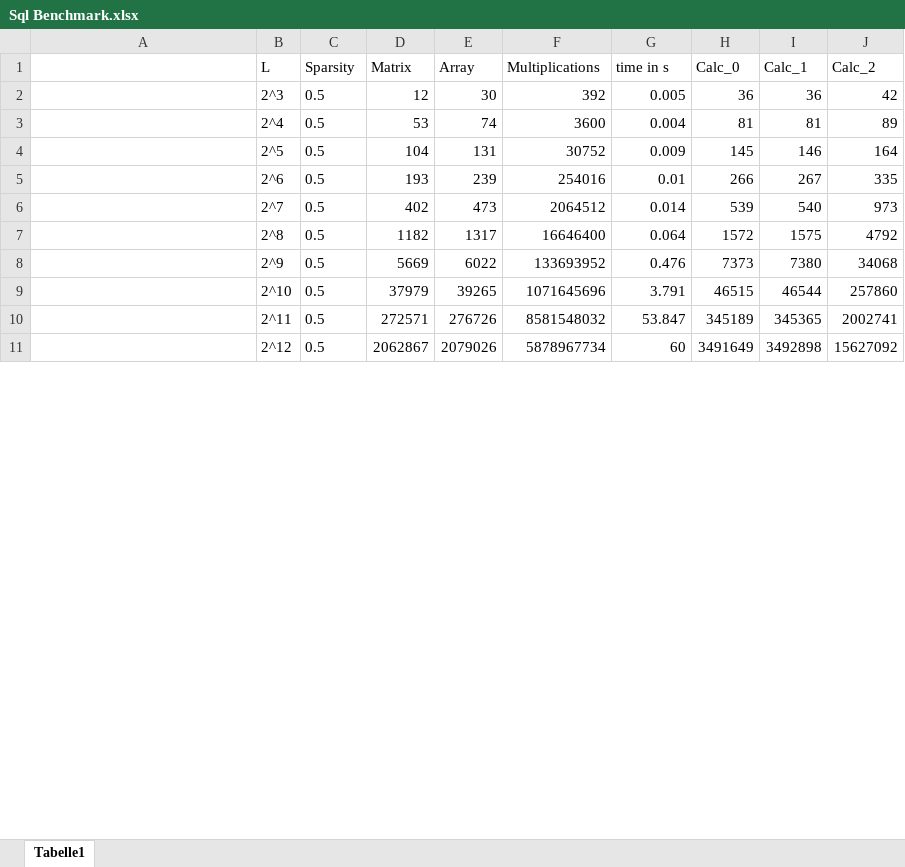
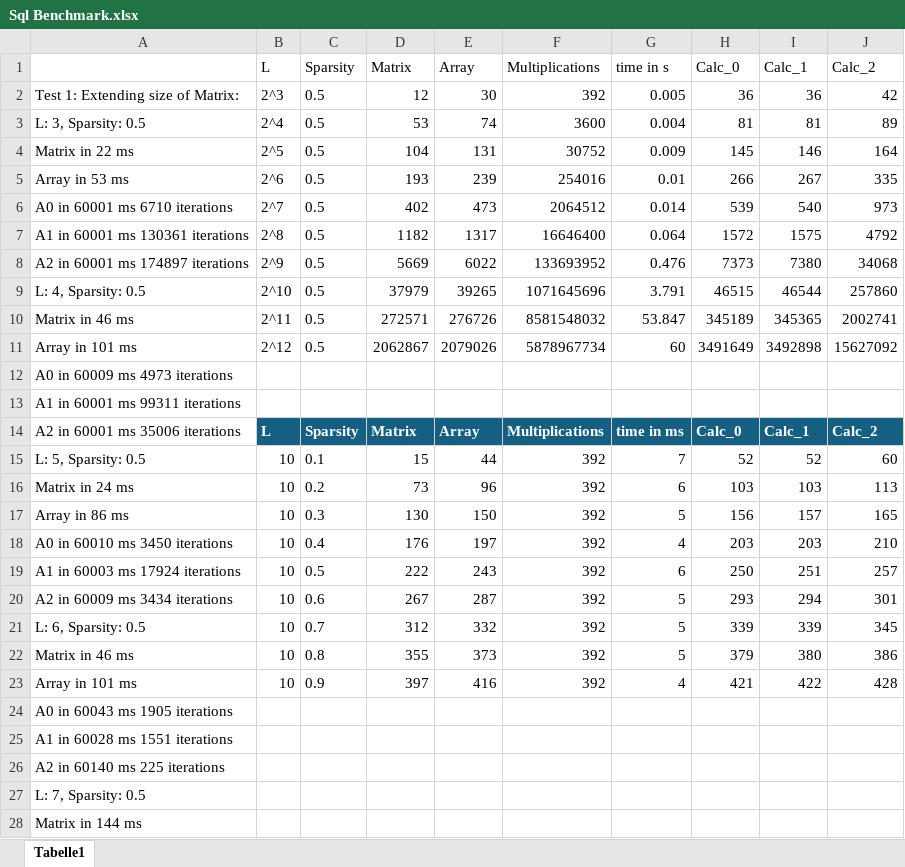
Before and after one commit to alexweilert/-Datenmanagement-jenseits-von-Relationen, an Excel workbook: latex/pdf2_phase2/Sql Benchmark.xlsx, sheet Tabelle1, drawn as a sheet; only a part is shown; values as stored, in another font and other column widths than the file's, no borders; charts and pictures and table styles not drawn; the diff covers the shown part only; the diff names each change by its address in the sheet, - before the commit and + after, or states it on an @@ line.

Commit message:
Excel und Benchmark angepasst

```diff
--- a/latex/pdf2_phase2/Sql Benchmark.xlsx (sheet Tabelle1)
+++ b/latex/pdf2_phase2/Sql Benchmark.xlsx (sheet Tabelle1)
-A2: (empty)
+A2: Test 1: Extending size of Matrix:
-A3: (empty)
+A3: L: 3, Sparsity: 0.5
-A4: (empty)
+A4: Matrix in 22 ms
-A5: (empty)
+A5: Array in 53 ms
-A6: (empty)
+A6: A0 in 60001 ms 6710 iterations
-A7: (empty)
+A7: A1 in 60001 ms 130361 iterations
-A8: (empty)
+A8: A2 in 60001 ms 174897 iterations
-A9: (empty)
+A9: L: 4, Sparsity: 0.5
-A10: (empty)
+A10: Matrix in 46 ms
-A11: (empty)
+A11: Array in 101 ms
+row 12: A0 in 60009 ms 4973 iterations
+row 13: A1 in 60001 ms 99311 iterations
+row 14: A2 in 60001 ms 35006 iterations | L | Sparsity | Matrix | Array | Multiplications | time in ms | Calc_0 | Calc_1 | Calc_2
+row 15: L: 5, Sparsity: 0.5 | 10 | 0.1 | 15 | 44 | 392 | 7 | 52 | 52 | 60
+row 16: Matrix in 24 ms | 10 | 0.2 | 73 | 96 | 392 | 6 | 103 | 103 | 113
+row 17: Array in 86 ms | 10 | 0.3 | 130 | 150 | 392 | 5 | 156 | 157 | 165
+row 18: A0 in 60010 ms 3450 iterations | 10 | 0.4 | 176 | 197 | 392 | 4 | 203 | 203 | 210
+row 19: A1 in 60003 ms 17924 iterations | 10 | 0.5 | 222 | 243 | 392 | 6 | 250 | 251 | 257
+row 20: A2 in 60009 ms 3434 iterations | 10 | 0.6 | 267 | 287 | 392 | 5 | 293 | 294 | 301
+row 21: L: 6, Sparsity: 0.5 | 10 | 0.7 | 312 | 332 | 392 | 5 | 339 | 339 | 345
+row 22: Matrix in 46 ms | 10 | 0.8 | 355 | 373 | 392 | 5 | 379 | 380 | 386
+row 23: Array in 101 ms | 10 | 0.9 | 397 | 416 | 392 | 4 | 421 | 422 | 428
+row 24: A0 in 60043 ms 1905 iterations
+row 25: A1 in 60028 ms 1551 iterations
+row 26: A2 in 60140 ms 225 iterations
+row 27: L: 7, Sparsity: 0.5
+row 28: Matrix in 144 ms
```
Also changed, not shown: 81 added rows, 19 removed rows and 1 edited cell elsewhere in this sheet, charts or pictures, 4 other files.
